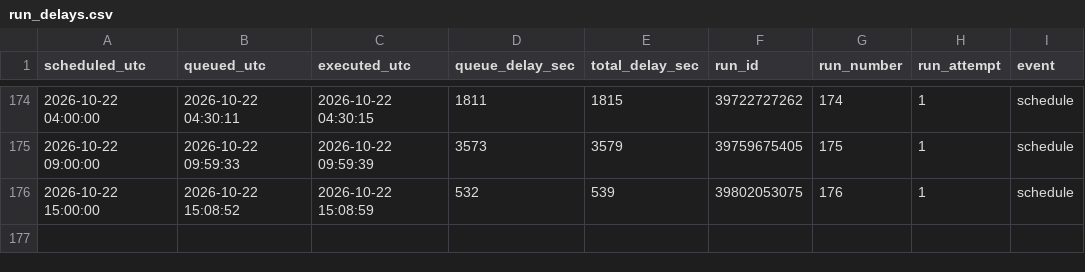
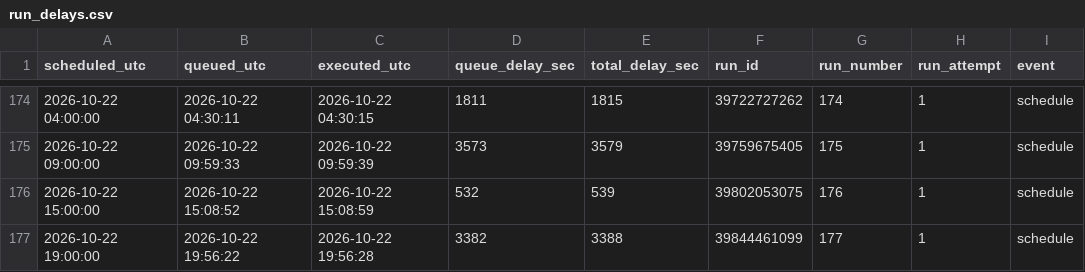
Before and after one commit to ttiktio/test_gitaction, a CSV file: logs/run_delays.csv, drawn as a sheet; only a part is shown, gaps mark what is left out.

```diff
--- a/logs/run_delays.csv
+++ b/logs/run_delays.csv
@@ -176 +176,2 @@ scheduled_utc,queued_utc,executed_utc,queue_delay_sec,total_delay_sec,run_id,run
 2026-10-22 15:00:00,2026-10-22 15:08:52,2026-10-22 15:08:59,532,539,39802053075,176,1,schedule
+2026-10-22 19:00:00,2026-10-22 19:56:22,2026-10-22 19:56:28,3382,3388,39844461099,177,1,schedule
```
